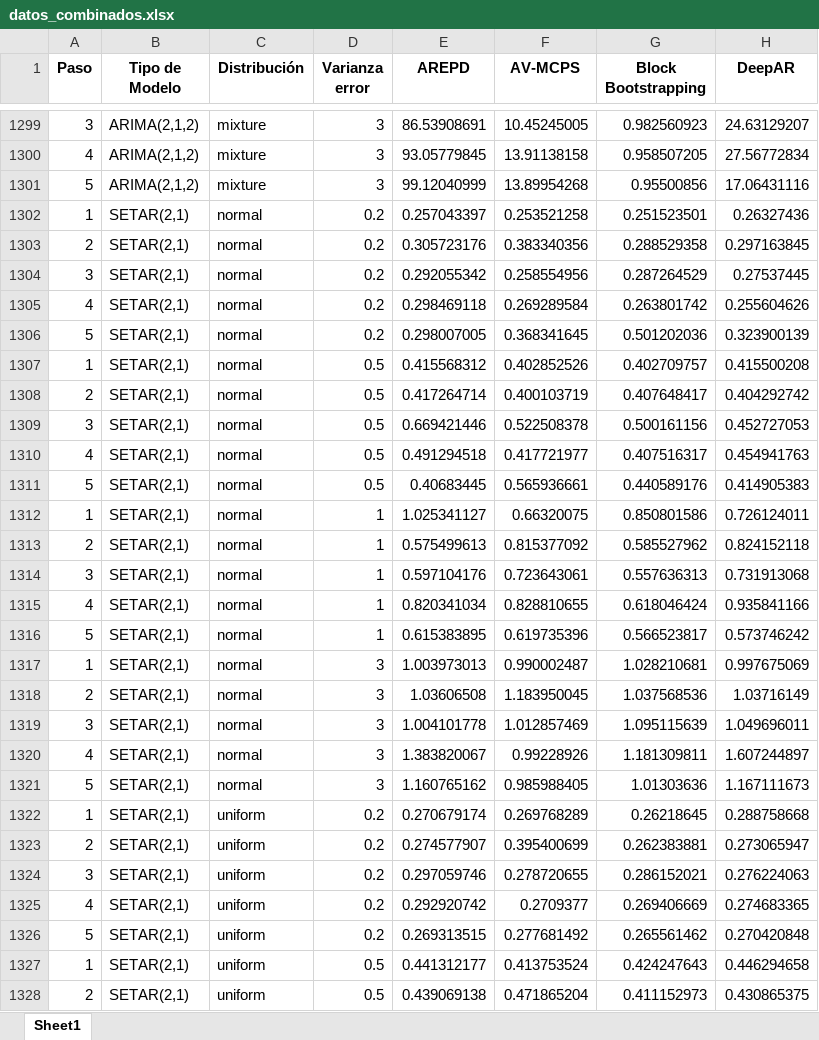
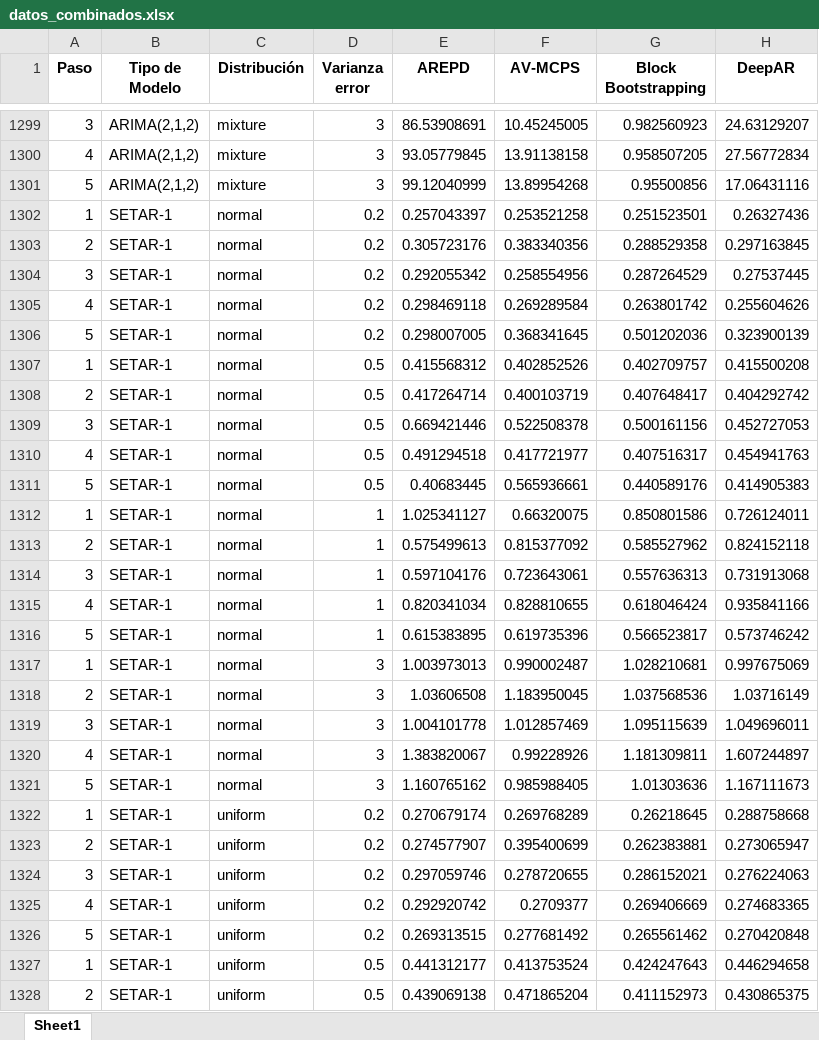
Before and after one commit to Plealm/Prediccion_Probabilistica, an Excel workbook: codigo_final/final/prediccion_a_un_paso/analisis/Datos/datos_combinados.xlsx, sheet Sheet1, drawn as a sheet; only a part is shown, gaps mark what is left out; values as stored, in another font and other column widths than the file's, no borders; the diff covers the shown part only; the diff names each change by its address in the sheet, - before the commit and + after, or states it on an @@ line.

Commit message:
analisis en el con_diferencias y sin_diferencias

```diff
--- a/codigo_final/final/prediccion_a_un_paso/analisis/Datos/datos_combinados.xlsx (sheet Sheet1)
+++ b/codigo_final/final/prediccion_a_un_paso/analisis/Datos/datos_combinados.xlsx (sheet Sheet1)
-B1302:B1328 (Tipo de Modelo): SETAR(2,1)
+B1302:B1328 (Tipo de Modelo): SETAR-1
```
Also changed, not shown: 673 edited cells elsewhere in this sheet, 23 other files.
